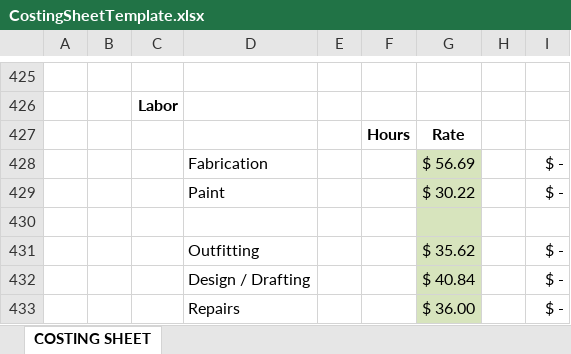
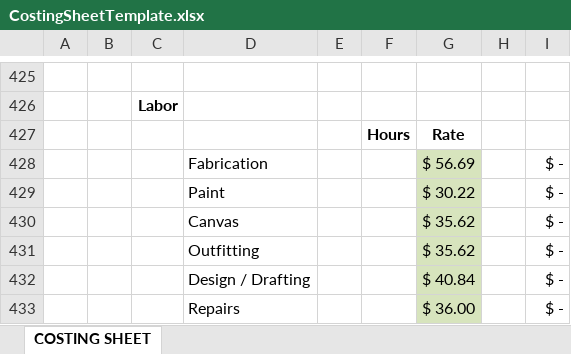
Before and after one commit to northriverboats/costing-sheets-rec, an Excel workbook: CostingSheetTemplate.xlsx, sheet COSTING SHEET, drawn as a sheet; only a part is shown, gaps mark what is left out; values as stored, in another font and other column widths than the file's, no borders; conditional formats not drawn; the diff names each change by its address in the sheet, - before the commit and + after, or states it on an @@ line.

Commit message:
Added Canvas to Labor Rates At Bottom of Sheet

```diff
--- a/CostingSheetTemplate.xlsx (sheet COSTING SHEET)
+++ b/CostingSheetTemplate.xlsx (sheet COSTING SHEET)
-row 430: (empty)
+row 430:  |  |  | Canvas |  |  | $ 35.62 |  | $ -
```
